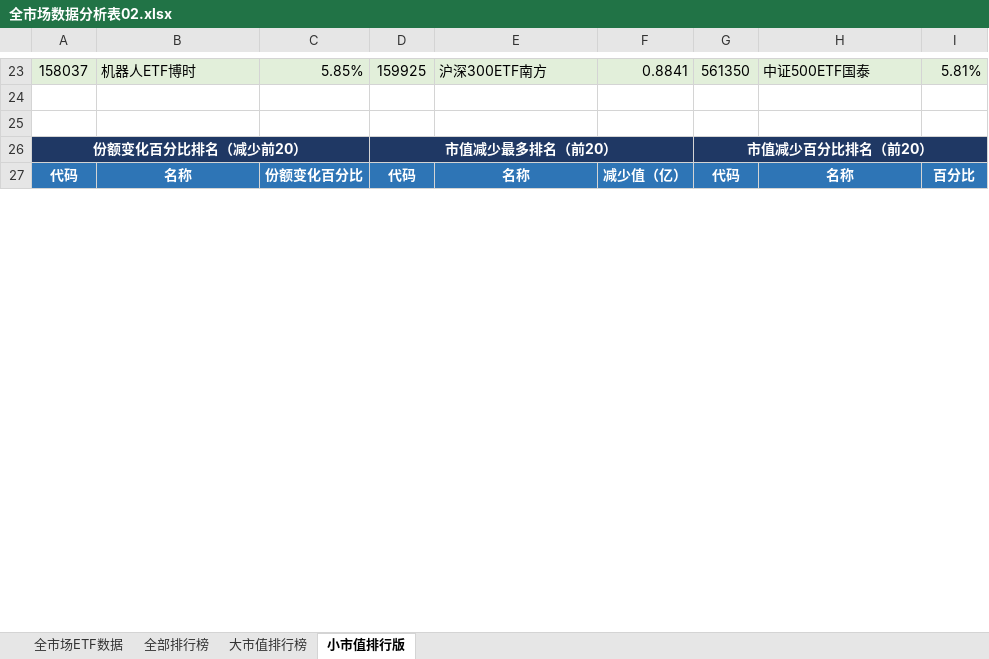
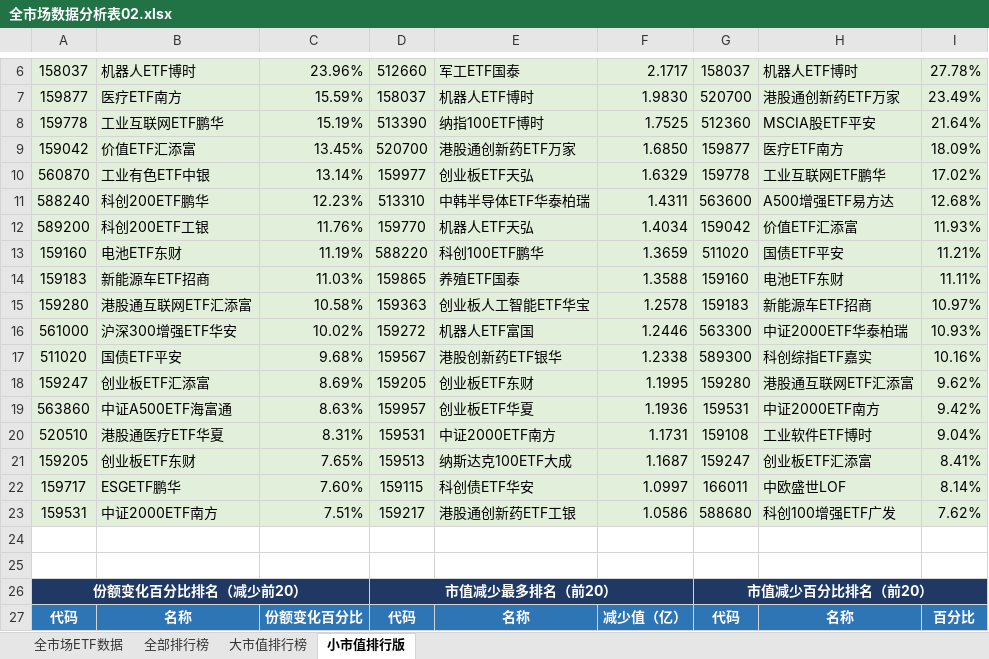
Before and after one commit to dagoushi003/dagoushi003.github.io, an Excel workbook: assets/posts/全市场数据分析表02.xlsx, sheet 小市值排行版, drawn as a sheet; only a part is shown, gaps mark what is left out; values as stored, in another font and other column widths than the file's, no borders; addresses are those after the commit; the diff covers the shown part only; the diff names each change by its address in the sheet, - before the commit and + after, or states it on an @@ line.

```diff
--- a/assets/posts/全市场数据分析表02.xlsx (sheet 小市值排行版)
+++ b/assets/posts/全市场数据分析表02.xlsx (sheet 小市值排行版)
-C6: 5.85%
+C6: 23.96%
-D6: 159925
+D6: 512660
-E6: 沪深300ETF南方
+E6: 军工ETF国泰
-F6: 0.8841
+F6: 2.1717
-G6: 561350
+G6: 158037
-H6: 中证500ETF国泰
+H6: 机器人ETF博时
-I6: 5.81%
+I6: 27.78%
+row 7: 159877 | 医疗ETF南方 | 15.59% | 158037 | 机器人ETF博时 | 1.9830 | 520700 | 港股通创新药ETF万家 | 23.49%
+row 8: 159778 | 工业互联网ETF鹏华 | 15.19% | 513390 | 纳指100ETF博时 | 1.7525 | 512360 | MSCIA股ETF平安 | 21.64%
+row 9: 159042 | 价值ETF汇添富 | 13.45% | 520700 | 港股通创新药ETF万家 | 1.6850 | 159877 | 医疗ETF南方 | 18.09%
+row 10: 560870 | 工业有色ETF中银 | 13.14% | 159977 | 创业板ETF天弘 | 1.6329 | 159778 | 工业互联网ETF鹏华 | 17.02%
+row 11: 588240 | 科创200ETF鹏华 | 12.23% | 513310 | 中韩半导体ETF华泰柏瑞 | 1.4311 | 563600 | A500增强ETF易方达 | 12.68%
+row 12: 589200 | 科创200ETF工银 | 11.76% | 159770 | 机器人ETF天弘 | 1.4034 | 159042 | 价值ETF汇添富 | 11.93%
+row 13: 159160 | 电池ETF东财 | 11.19% | 588220 | 科创100ETF鹏华 | 1.3659 | 511020 | 国债ETF平安 | 11.21%
+row 14: 159183 | 新能源车ETF招商 | 11.03% | 159865 | 养殖ETF国泰 | 1.3588 | 159160 | 电池ETF东财 | 11.11%
+row 15: 159280 | 港股通互联网ETF汇添富 | 10.58% | 159363 | 创业板人工智能ETF华宝 | 1.2578 | 159183 | 新能源车ETF招商 | 10.97%
+row 16: 561000 | 沪深300增强ETF华安 | 10.02% | 159272 | 机器人ETF富国 | 1.2446 | 563300 | 中证2000ETF华泰柏瑞 | 10.93%
+row 17: 511020 | 国债ETF平安 | 9.68% | 159567 | 港股创新药ETF银华 | 1.2338 | 589300 | 科创综指ETF嘉实 | 10.16%
+row 18: 159247 | 创业板ETF汇添富 | 8.69% | 159205 | 创业板ETF东财 | 1.1995 | 159280 | 港股通互联网ETF汇添富 | 9.62%
+row 19: 563860 | 中证A500ETF海富通 | 8.63% | 159957 | 创业板ETF华夏 | 1.1936 | 159531 | 中证2000ETF南方 | 9.42%
+row 20: 520510 | 港股通医疗ETF华夏 | 8.31% | 159531 | 中证2000ETF南方 | 1.1731 | 159108 | 工业软件ETF博时 | 9.04%
+row 21: 159205 | 创业板ETF东财 | 7.65% | 159513 | 纳斯达克100ETF大成 | 1.1687 | 159247 | 创业板ETF汇添富 | 8.41%
+row 22: 159717 | ESGETF鹏华 | 7.60% | 159115 | 科创债ETF华安 | 1.0997 | 166011 | 中欧盛世LOF | 8.14%
+row 23: 159531 | 中证2000ETF南方 | 7.51% | 159217 | 港股通创新药ETF工银 | 1.0586 | 588680 | 科创100增强ETF广发 | 7.62%
```
Also changed, not shown: 18 added rows, 35 removed rows, 30 edited cells and merged cells elsewhere in this sheet, sheet 全市场ETF数据, sheet 全部排行榜, sheet 大市值排行榜.
